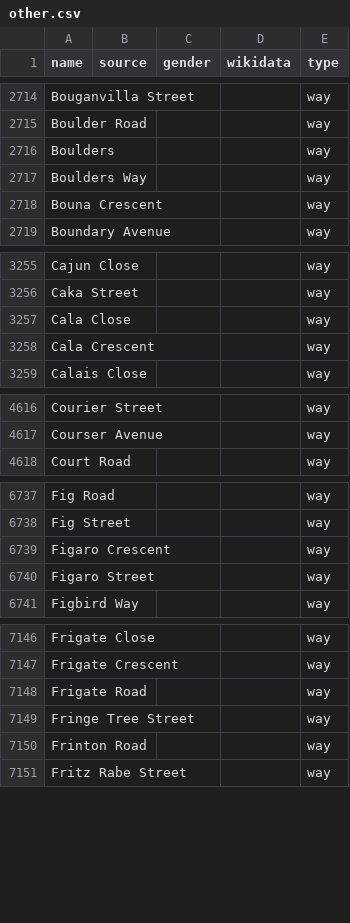
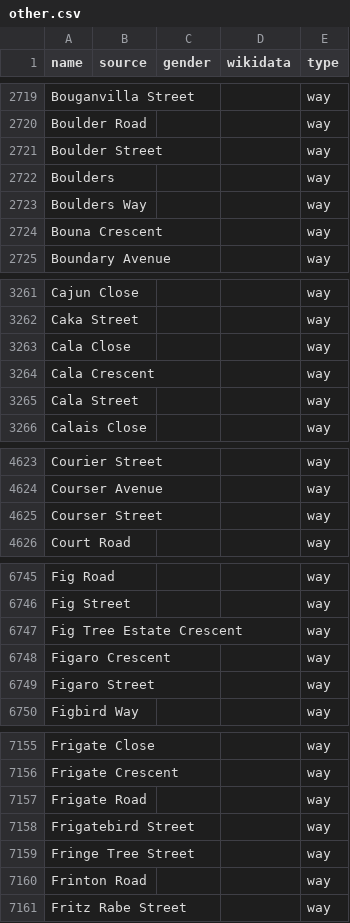
Before and after one commit to EqualStreetNames/equalstreetnames-capetown, a CSV file: data/other.csv, drawn as a sheet; only a part is shown, gaps mark what is left out; the diff covers the shown part only; the diff names each change by its address in the sheet, - before the commit and + after, or states it on an @@ line.

```diff
--- a/data/other.csv
+++ b/data/other.csv
+row 2721: Boulder Street |  |  |  | way
+row 3265: Cala Street |  |  |  | way
+row 4625: Courser Street |  |  |  | way
+row 6747: Fig Tree Estate Crescent |  |  |  | way
+row 7158: Frigatebird Street |  |  |  | way
```
Also changed, not shown: 32 added rows, 2 removed rows and 1 edited cell elsewhere in this file, 3 other files.
